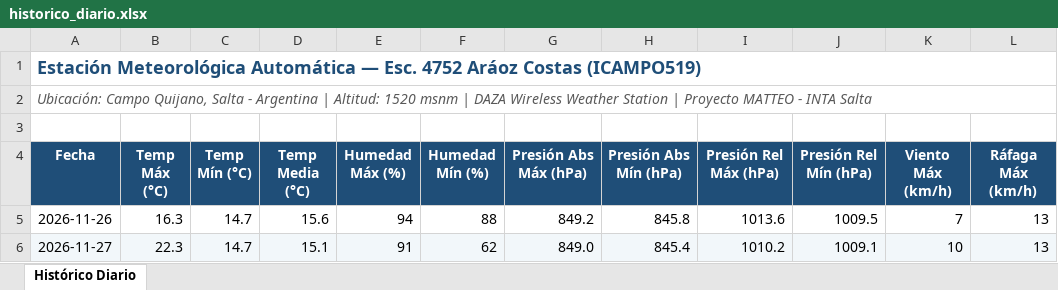
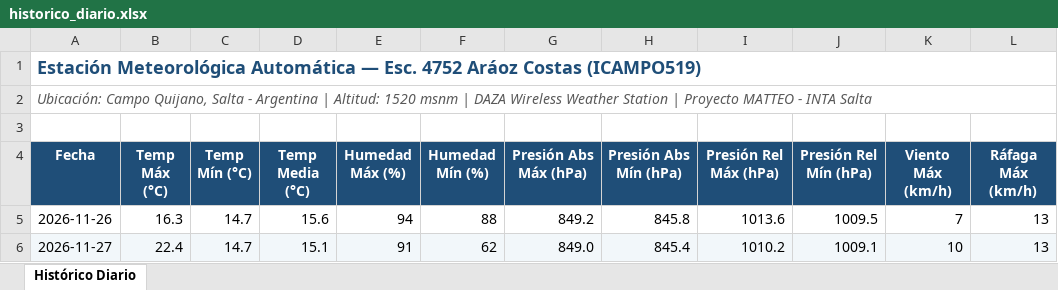
Before and after one commit to intasalta/ema_esc4752, an Excel workbook: historico_diario.xlsx, sheet Histórico Diario, drawn as a sheet; only a part is shown; values as stored, in another font and other column widths than the file's, no borders; the diff names each change by its address in the sheet, - before the commit and + after, or states it on an @@ line.

```diff
--- a/historico_diario.xlsx (sheet Histórico Diario)
+++ b/historico_diario.xlsx (sheet Histórico Diario)
-B6 (Temp Máx (°C)): 22.3
+B6 (Temp Máx (°C)): 22.4
```
Also changed, not shown: 2 other files.
